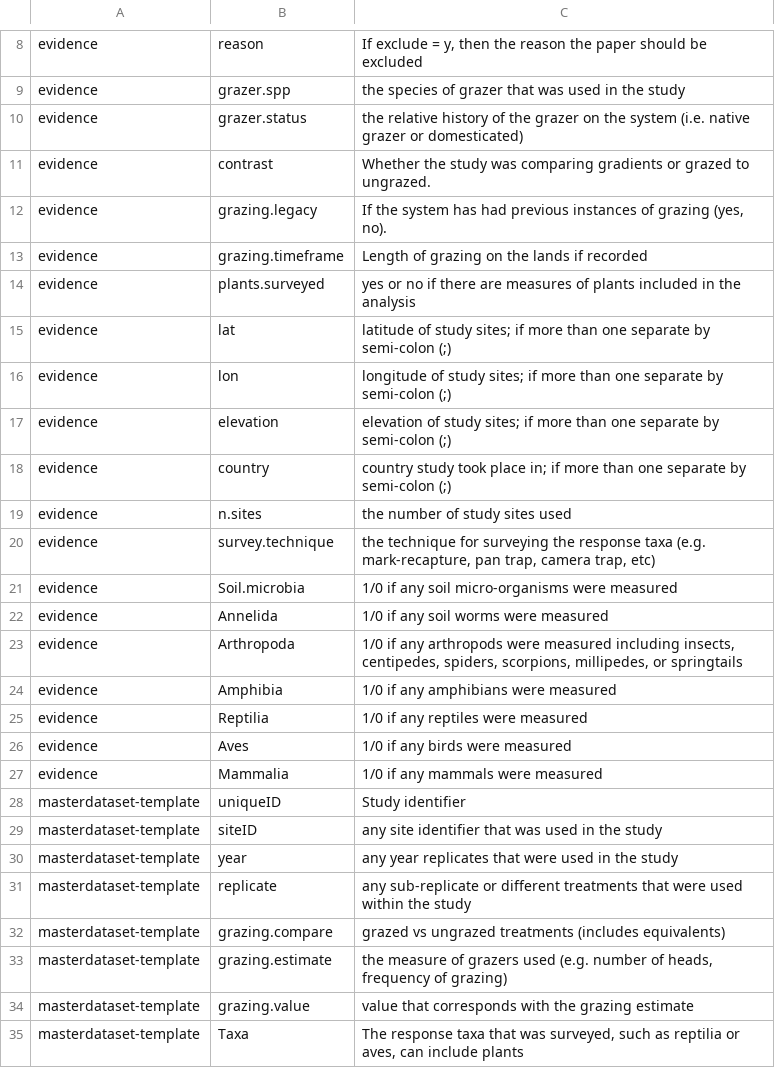
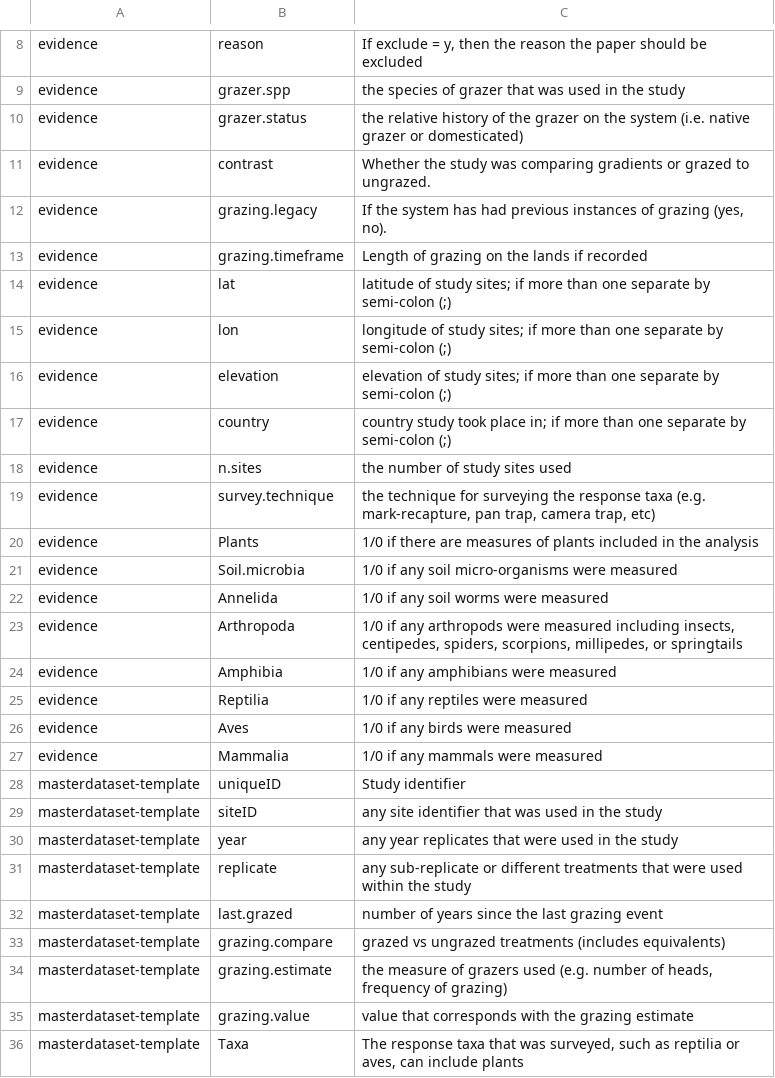
Before and after one commit to afilazzola/grazing.meta, a CSV file: data/metadata.csv, drawn as a sheet; only a part is shown, gaps mark what is left out.

```diff
--- a/data/metadata.csv
+++ b/data/metadata.csv
@@ -13,3 +13,2 @@ evidence,grazing.legacy,"If the system has had previous instances of grazing (ye
 evidence,grazing.timeframe,Length of grazing on the lands if recorded
-evidence,plants.surveyed,yes or no if there are measures of plants included in the analysis
 evidence,lat,latitude of study sites; if more than one separate by semi-colon (;)
@@ -20,2 +19,3 @@ evidence,n.sites,the number of study sites used
 evidence,survey.technique,"the technique for surveying the response taxa (e.g. mark-recapture, pan trap, camera trap, etc)"
+evidence,Plants,1/0 if there are measures of plants included in the analysis
 evidence,Soil.microbia,1/0 if any soil micro-organisms were measured
@@ -31,2 +31,3 @@ masterdataset-template,year,any year replicates that were used in the study
 masterdataset-template,replicate,any sub-replicate or different treatments that were used within the study
+masterdataset-template,last.grazed,number of years since the last grazing event
 masterdataset-template,grazing.compare,grazed vs ungrazed treatments (includes equivalents)
```
Also changed, not shown: data/evidence.csv, 5 other files.
